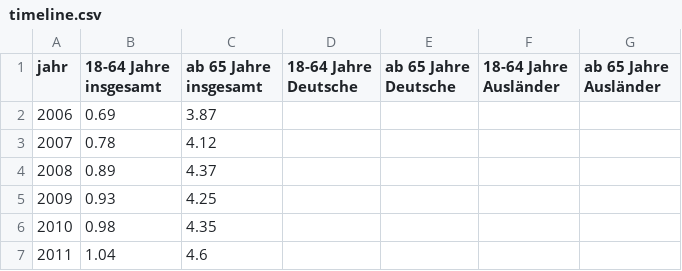
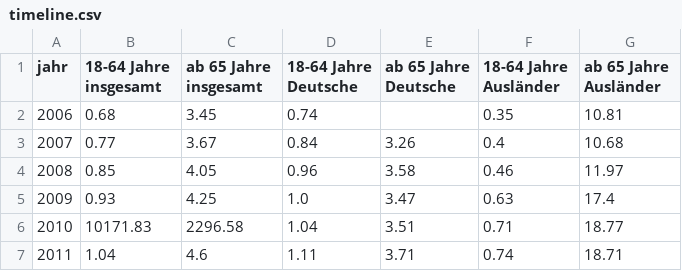
Before and after one commit to technologiestiftung/grundsicherung, a CSV file: preprocess-data/timeline.csv, drawn as a sheet; only a part is shown; the diff covers the shown part only.

Commit message:
updated timelapse data

```diff
--- a/preprocess-data/timeline.csv
+++ b/preprocess-data/timeline.csv
@@ -1,7 +1,7 @@
 jahr,18-64 Jahre insgesamt,ab 65 Jahre insgesamt,18-64 Jahre Deutsche,ab 65 Jahre Deutsche,18-64 Jahre Ausländer,ab 65 Jahre Ausländer
-2006,0.69,3.87,,,,
-2007,0.78,4.12,,,,
-2008,0.89,4.37,,,,
-2009,0.93,4.25,,,,
-2010,0.98,4.35,,,,
-2011,1.04,4.6,,,,
+2006,0.68,3.45,0.74,,0.35,10.81
+2007,0.77,3.67,0.84,3.26,0.4,10.68
+2008,0.85,4.05,0.96,3.58,0.46,11.97
+2009,0.93,4.25,1.0,3.47,0.63,17.4
+2010,10171.83,2296.58,1.04,3.51,0.71,18.77
+2011,1.04,4.6,1.11,3.71,0.74,18.71
```
Also changed, not shown: 12 edited cells elsewhere in this file, data/timelapse.csv, 31 other files.
